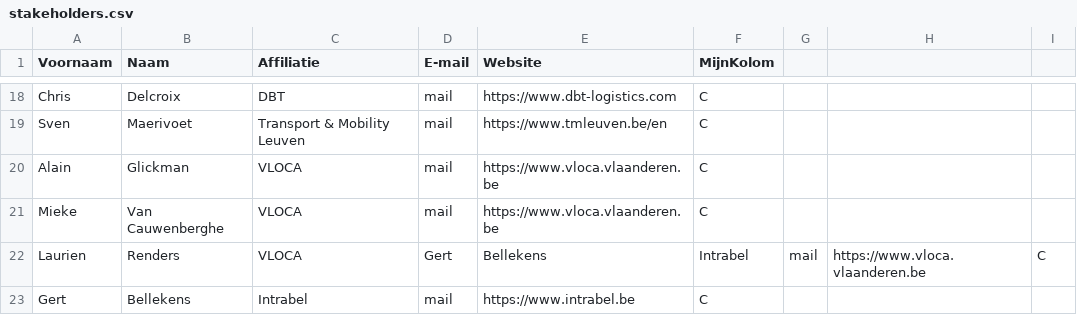
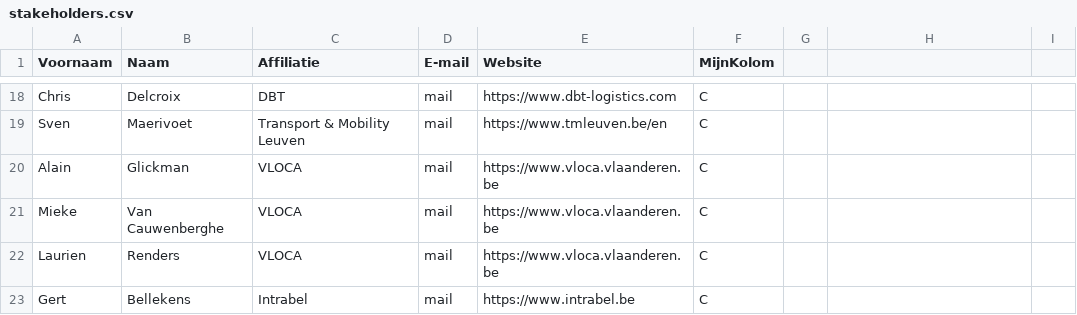
Before and after one commit to Informatievlaanderen/OSLOthema-vrachtwagenParkeren, a CSV file: stakeholders.csv, drawn as a sheet; only a part is shown, gaps mark what is left out.

Commit message:
update stakeholders

```diff
--- a/stakeholders.csv
+++ b/stakeholders.csv
@@ -21,3 +21,3 @@ Alain;Glickman;VLOCA;     mail   ;https://www.vloca.vlaanderen.be;C
 Mieke;Van Cauwenberghe;VLOCA;     mail   ;https://www.vloca.vlaanderen.be;C
-Laurien;Renders;VLOCA;Gert;Bellekens;Intrabel;     mail   ;https://www.vloca.vlaanderen.be;C
+Laurien;Renders;VLOCA; mail   ;https://www.vloca.vlaanderen.be;C
 Gert;Bellekens;Intrabel;     mail   ;https://www.intrabel.be;C
```
